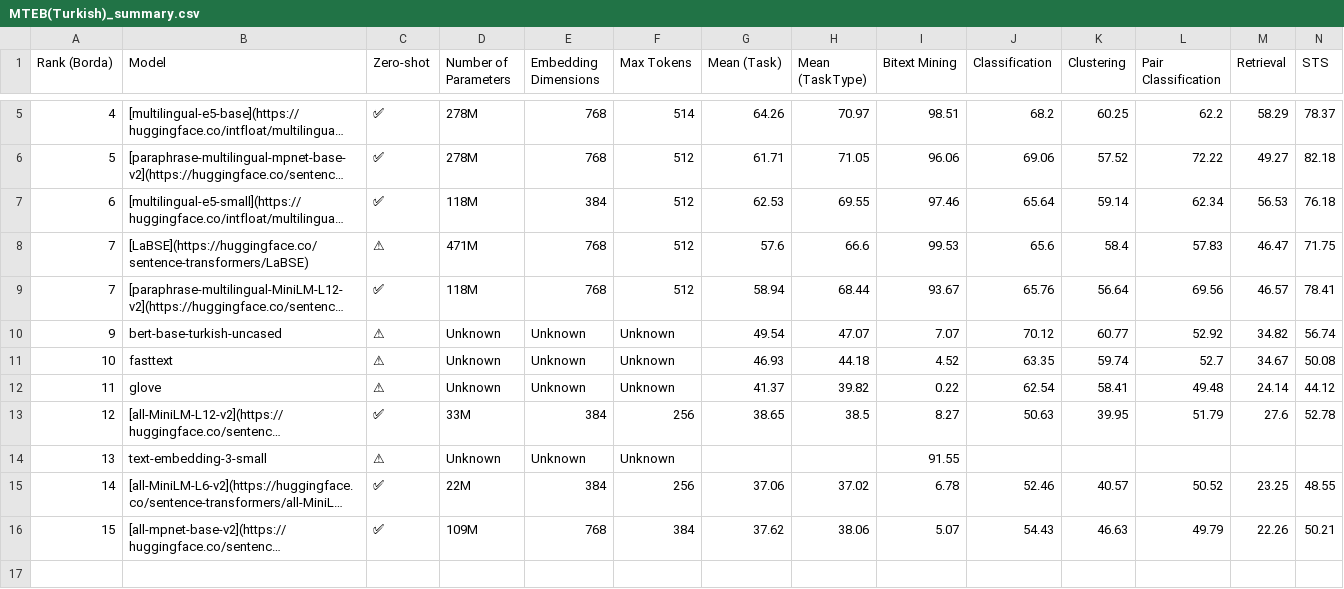
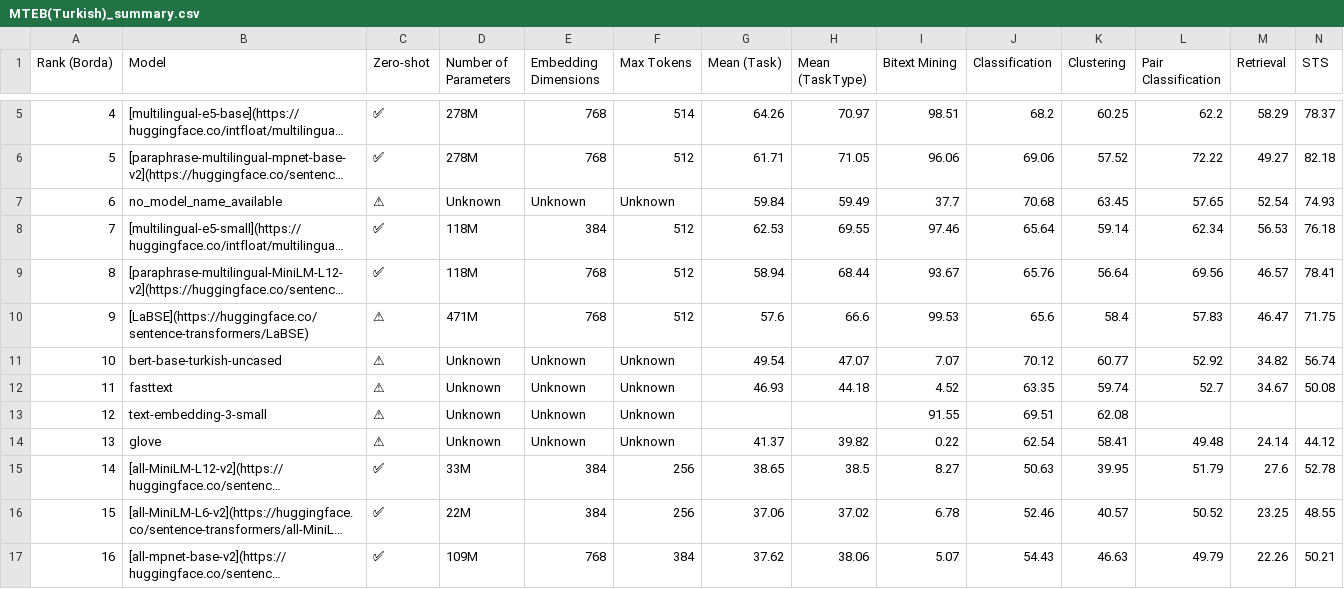
Before and after one commit to selmanbaysan/mteb_tr, a CSV file: benchmark_tables/MTEB(Turkish)_summary.csv, drawn as a sheet; only a part is shown, gaps mark what is left out; long unchanged cells end in …; removed rows and columns are numbered as before the commit, all else as after; the diff names each change by its address in the sheet, - before the commit and + after, or states it on an @@ line.

```diff
--- a/benchmark_tables/MTEB(Turkish)_summary.csv
+++ b/benchmark_tables/MTEB(Turkish)_summary.csv
+row 7: 6 | no_model_name_available | ⚠ | Unknown | Unknown | Unknown | 59.84 | 59.49 | 37.7 | 70.68 | 63.45 | 57.65 | 52.54 | 74.93
-A8 (Rank (Borda)): 6
+A8 (Rank (Borda)): 7
-row 8: 7 | [LaBSE](https://huggingface.co/sentence-transformers/LaBSE) | ⚠ | 471M | 768 | 512 | 57.6 | 66.6 | 99.53 | 65.6 | 58.4 | 57.83 | 46.47 | 71.75
-A9 (Rank (Borda)): 7
+A9 (Rank (Borda)): 8
+row 10: 9 | [LaBSE](https://huggingface.co/sentence-transformers/LaBSE) | ⚠ | 471M | 768 | 512 | 57.6 | 66.6 | 99.53 | 65.6 | 58.4 | 57.83 | 46.47 | 71.75
-A11 (Rank (Borda)): 9
+A11 (Rank (Borda)): 10
-A12 (Rank (Borda)): 10
+A12 (Rank (Borda)): 11
+row 13: 12 | text-embedding-3-small | ⚠ | Unknown | Unknown | Unknown |  |  | 91.55 | 69.51 | 62.08
-A14 (Rank (Borda)): 11
+A14 (Rank (Borda)): 13
-A15 (Rank (Borda)): 12
+A15 (Rank (Borda)): 14
-row 14: 13 | text-embedding-3-small | ⚠ | Unknown | Unknown | Unknown |  |  | 91.55
-A16 (Rank (Borda)): 14
+A16 (Rank (Borda)): 15
-A17 (Rank (Borda)): 15
+A17 (Rank (Borda)): 16
```
Also changed, not shown: benchmark_tables/MTEB(Turkish)_per_task.csv.
